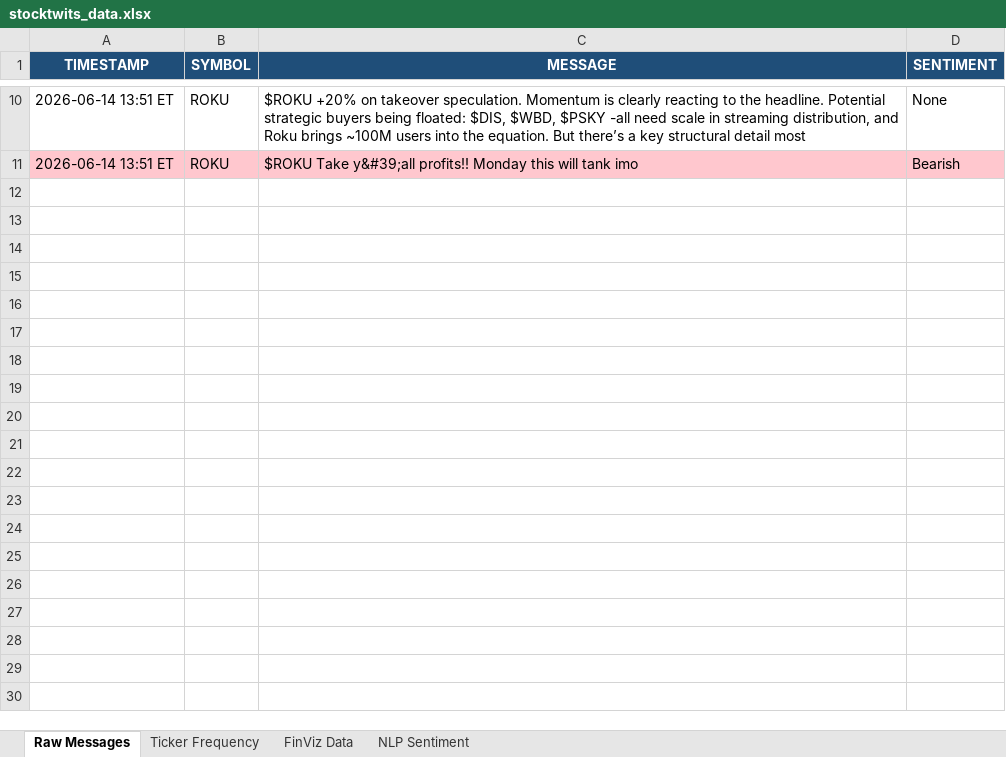
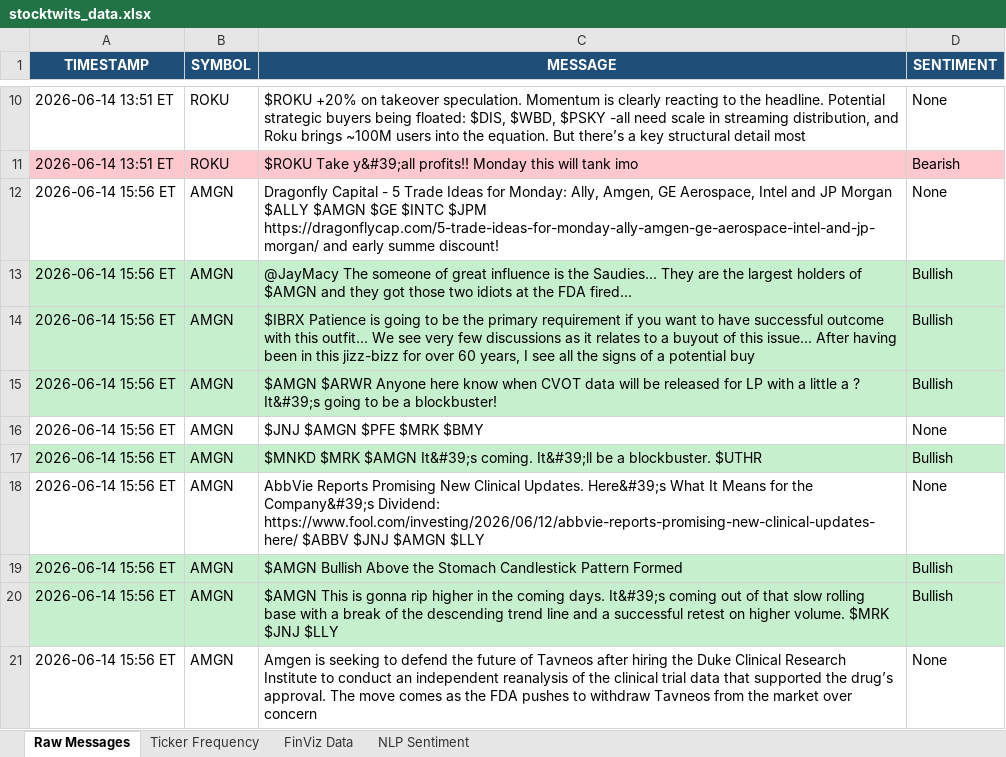
Before and after one commit to 7scgb4t8vc-cpu/stocktwits-collector, an Excel workbook: data/stocktwits_data.xlsx, sheet Raw Messages, drawn as a sheet; only a part is shown, gaps mark what is left out; values as stored, in another font and other column widths than the file's, no borders; the diff names each change by its address in the sheet, - before the commit and + after, or states it on an @@ line.

```diff
--- a/data/stocktwits_data.xlsx (sheet Raw Messages)
+++ b/data/stocktwits_data.xlsx (sheet Raw Messages)
+row 12: 2026-06-14 15:56 ET | AMGN | Dragonfly Capital - 5 Trade Ideas for Monday: Ally, Amgen, GE Aerospace, Intel and JP Morgan $ALLY $AMGN $GE $INTC $JPM https://dragonflycap.com/5-trade-ideas-for-monday-ally-amgen-ge-aerospace-intel-and-jp-morgan/ and early summe discount! | None
+row 13: 2026-06-14 15:56 ET | AMGN | @JayMacy The someone of great influence is the Saudies... They are the largest holders of $AMGN and they got those two idiots at the FDA fired... | Bullish
+row 14: 2026-06-14 15:56 ET | AMGN | $IBRX Patience is going to be the primary requirement if you want to have successful outcome with this outfit... We see very few discussions as it relates to a buyout of this issue... After having been in this jizz-bizz for over 60 years, I see all the signs of a potential buy | Bullish
+row 15: 2026-06-14 15:56 ET | AMGN | $AMGN $ARWR Anyone here know when CVOT data will be released for LP with a little a ? It&#39;s going to be a blockbuster! | Bullish
+row 16: 2026-06-14 15:56 ET | AMGN | $JNJ $AMGN $PFE $MRK $BMY | None
+row 17: 2026-06-14 15:56 ET | AMGN | $MNKD $MRK $AMGN It&#39;s coming. It&#39;ll be a blockbuster. $UTHR | Bullish
+row 18: 2026-06-14 15:56 ET | AMGN | AbbVie Reports Promising New Clinical Updates. Here&#39;s What It Means for the Company&#39;s Dividend: https://www.fool.com/investing/2026/06/12/abbvie-reports-promising-new-clinical-updates-here/ $ABBV $JNJ $AMGN $LLY | None
+row 19: 2026-06-14 15:56 ET | AMGN | $AMGN Bullish Above the Stomach Candlestick Pattern Formed | Bullish
+row 20: 2026-06-14 15:56 ET | AMGN | $AMGN This is gonna rip higher in the coming days. It&#39;s coming out of that slow rolling base with a break of the descending trend line and a successful retest on higher volume. $MRK $JNJ $LLY | Bullish
+row 21: 2026-06-14 15:56 ET | AMGN | Amgen is seeking to defend the future of Tavneos after hiring the Duke Clinical Research Institute to conduct an independent reanalysis of the clinical trial data that supported the drug’s approval. The move comes as the FDA pushes to withdraw Tavneos from the market over concern | None
```
Also changed, not shown: sheet NLP Sentiment, sheet FinViz Data, sheet Ticker Frequency, 4 other files.
